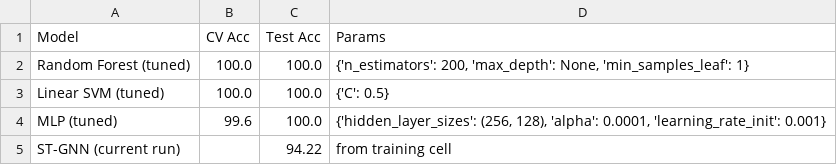
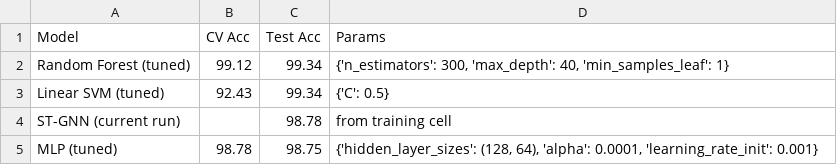
Before and after one commit to sadikmahmudadive/STGNN-for-fault-localization-in-smart-grid, a CSV file: data/baseline_comparison_tuned.csv, drawn as a sheet.

Commit message:
Update baseline comparison and add new model data
- Updated performance metrics for Random Forest, Linear SVM, MLP, and ST-GNN in baseline_comparison_tuned.csv.
- Added new binary files for model weights and confusion matrices.
- Included new dataset file: fault_dataset_huge_complex_imbalanced.npz.
- Updated various dashboard images reflecting the latest model evaluations and training statistics.

```diff
--- a/data/baseline_comparison_tuned.csv
+++ b/data/baseline_comparison_tuned.csv
@@ -1,5 +1,5 @@
 Model,CV Acc,Test Acc,Params
-Random Forest (tuned),100.0,100.0,"{'n_estimators': 200, 'max_depth': None, 'min_samples_leaf': 1}"
-Linear SVM (tuned),100.0,100.0,{'C': 0.5}
-MLP (tuned),99.6,100.0,"{'hidden_layer_sizes': (256, 128), 'alpha': 0.0001, 'learning_rate_init': 0.001}"
-ST-GNN (current run),,94.22,from training cell
+Random Forest (tuned),99.12,99.34,"{'n_estimators': 300, 'max_depth': 40, 'min_samples_leaf': 1}"
+Linear SVM (tuned),92.43,99.34,{'C': 0.5}
+ST-GNN (current run),,98.78,from training cell
+MLP (tuned),98.78,98.75,"{'hidden_layer_sizes': (128, 64), 'alpha': 0.0001, 'learning_rate_init': 0.001}"
```
Also changed, not shown: 17 other files.
